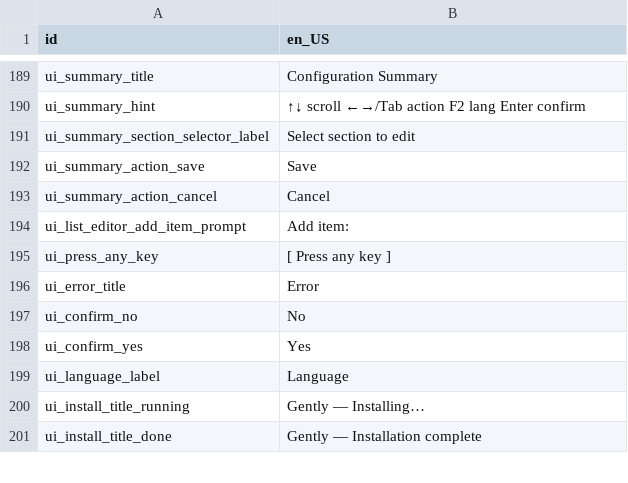
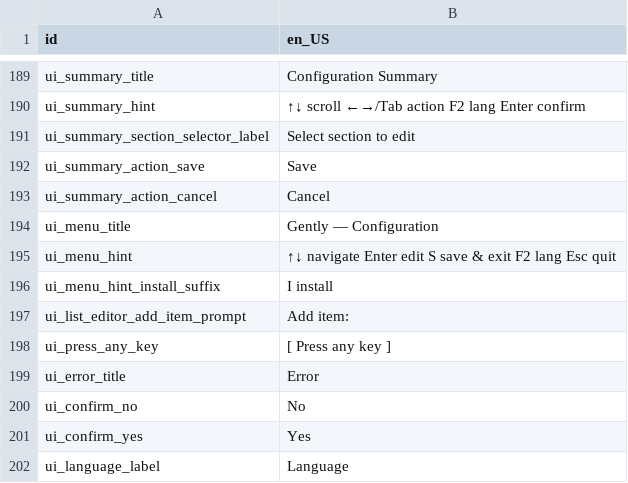
Before and after one commit to yawin123/gently, a CSV file: i18n/en-us.csv, drawn as a sheet; only a part is shown, gaps mark what is left out; the shorter side is filled out with more unchanged rows; the diff names each change by its address in the sheet, - before the commit and + after, or states it on an @@ line.

```diff
--- a/i18n/en-us.csv
+++ b/i18n/en-us.csv
+row 194: ui_menu_title | Gently — Configuration
+row 195: ui_menu_hint | ↑↓ navigate Enter edit S save & exit F2 lang Esc quit
+row 196: ui_menu_hint_install_suffix | I install
```
Also changed, not shown: i18n/es-es.csv, 11 other files.
